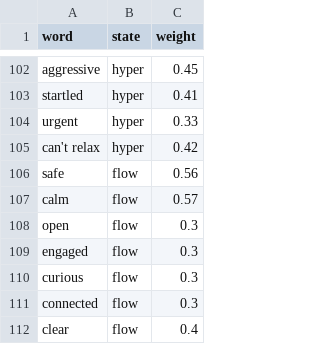
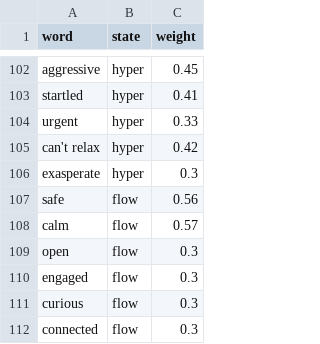
Before and after one commit to Man4v/Polyvagal-Mental-Health-system, a CSV file: data/processed/dataset_with_weights2.csv, drawn as a sheet; only a part is shown, gaps mark what is left out; the shorter side is filled out with more unchanged rows.

```diff
--- a/data/processed/dataset_with_weights2.csv
+++ b/data/processed/dataset_with_weights2.csv
@@ -105,2 +105,3 @@ urgent,hyper,0.33
 can't relax,hyper,0.42
+exasperate,hyper,0.3
 safe,flow,0.56
```
Also changed, not shown: data/processed/dataset_with_weights.csv, data/processed/lexicon_for_sentences.csv, 4 other files.
